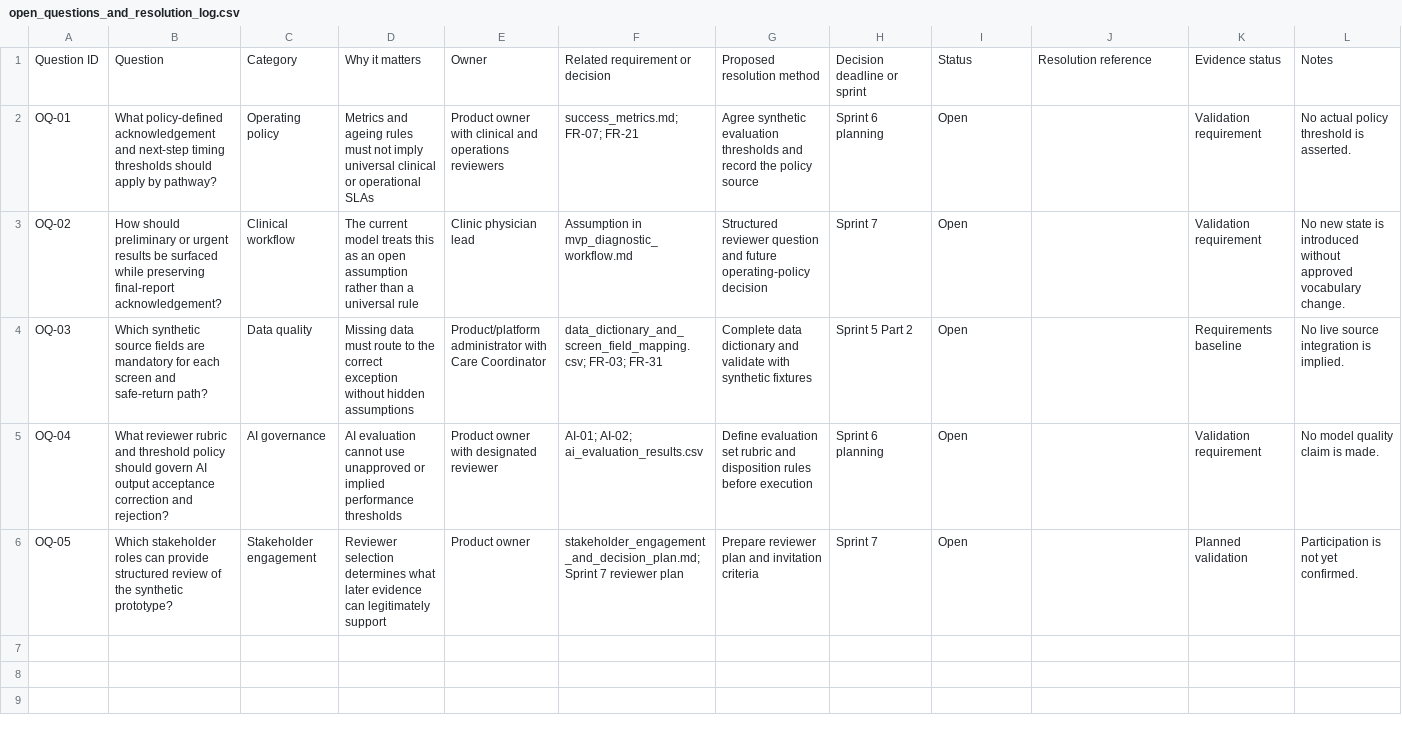
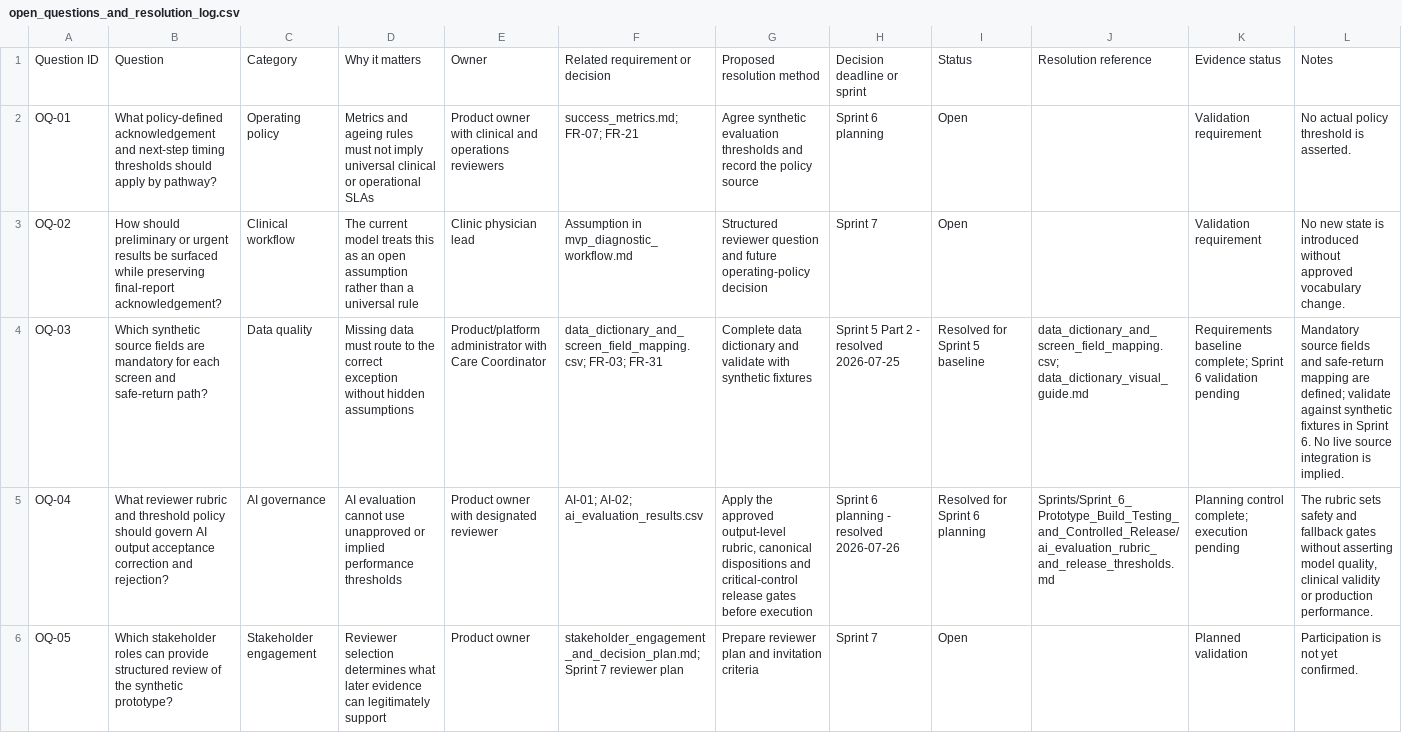
Before and after one commit to VishalFalke/ContinuumOS, a CSV file: Sprints/Sprint_5_Clickable_Prototype/open_questions_and_resolution_log.csv, drawn as a sheet; the diff names each change by its address in the sheet, - before the commit and + after, or states it on an @@ line.

```diff
--- a/Sprints/Sprint_5_Clickable_Prototype/open_questions_and_resolution_log.csv
+++ b/Sprints/Sprint_5_Clickable_Prototype/open_questions_and_resolution_log.csv
-H4: Sprint 5 Part 2
+H4: Sprint 5 Part 2 - resolved 2026-07-25
-I4: Open
+I4: Resolved for Sprint 5 baseline
-J4: (empty)
+J4: data_dictionary_and_screen_field_mapping.csv; data_dictionary_visual_guide.md
-K4: Requirements baseline
+K4: Requirements baseline complete; Sprint 6 validation pending
-L4: No live…
+L4: Mandatory source fields and safe-return mapping are defined; validate against synthetic fixtures in Sprint 6. No live…
-G5: Define evaluation set rubric and disposition rules before execution
+G5: Apply the approved output-level rubric, canonical dispositions and critical-control release gates before execution
-H5: Sprint 6 planning
+H5: Sprint 6 planning - resolved 2026-07-26
-I5: Open
+I5: Resolved for Sprint 6 planning
-J5: (empty)
+J5: Sprints/Sprint_6_Prototype_Build_Testing_and_Controlled_Release/ai_evaluation_rubric_and_release_thresholds.md
-K5: Validation requirement
+K5: Planning control complete; execution pending
-L5: No model quality claim is made.
+L5: The rubric sets safety and fallback gates without asserting model quality, clinical validity or production performance.
```
Also changed, not shown: 01_Day_1_Product_Framing/decision_register.csv, Sprints/Sprint_5_Clickable_Prototype/consolidated_requirements_register.csv, 49 other files.
